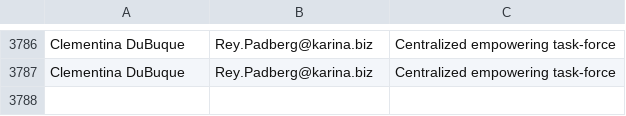
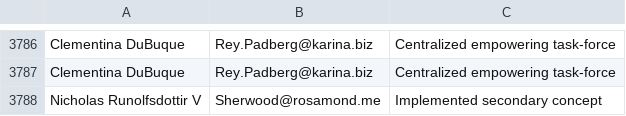
Before and after one commit to Egarok/UnionBusterSpammer, a CSV file: users/laborRelationsInst.csv, drawn as a sheet; only a part is shown, gaps mark what is left out; the diff names each change by its address in the sheet, - before the commit and + after, or states it on an @@ line.

Commit message:
Latest data: Mon Feb 28 20:37:40 UTC 2022

```diff
--- a/users/laborRelationsInst.csv
+++ b/users/laborRelationsInst.csv
+row 3788: Nicholas Runolfsdottir V | Sherwood@rosamond.me | Implemented secondary concept
```
